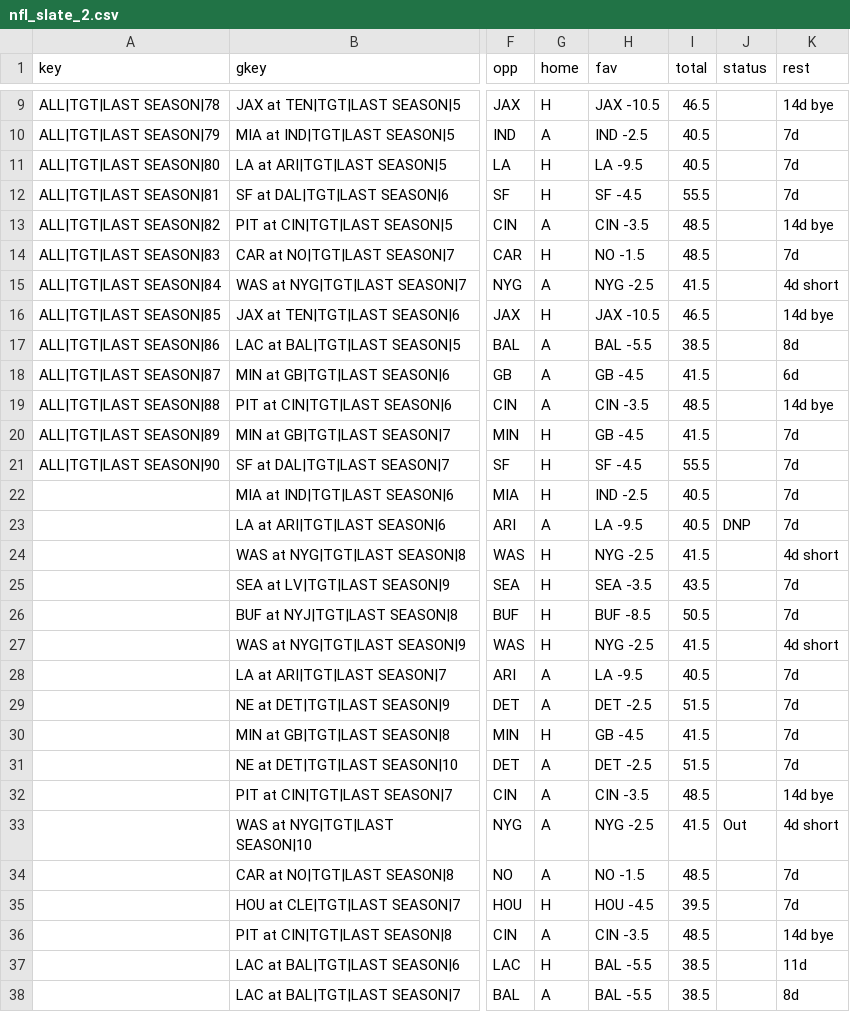
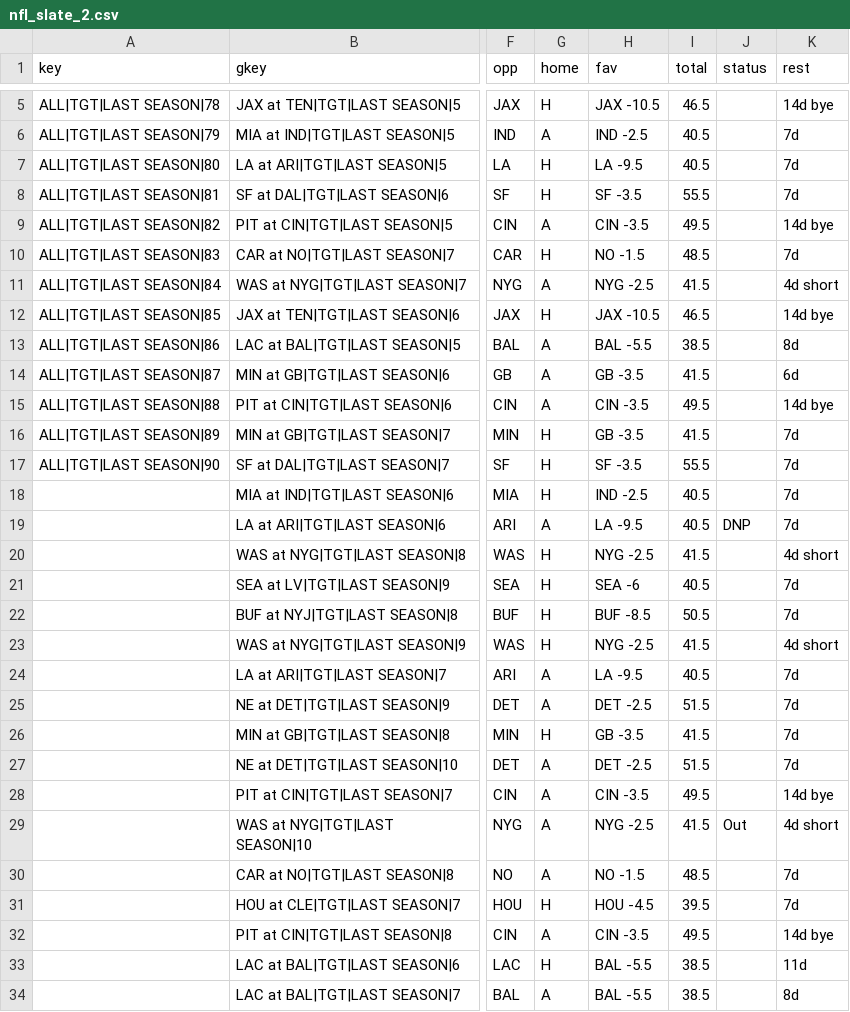
Before and after one commit to ECC370/stats, a CSV file: data/nfl_slate_2.csv, drawn as a sheet; only a part is shown, gaps mark what is left out; addresses are those after the commit; the diff covers the shown part only; the diff names each change by its address in the sheet, - before the commit and + after, or states it on an @@ line.

```diff
--- a/data/nfl_slate_2.csv
+++ b/data/nfl_slate_2.csv
-H8 (fav): SF -4.5
+H8 (fav): SF -3.5
-I9 (total): 48.5
+I9 (total): 49.5
-H14 (fav): GB -4.5
+H14 (fav): GB -3.5
-I15 (total): 48.5
+I15 (total): 49.5
-H16 (fav): GB -4.5
+H16 (fav): GB -3.5
-H17 (fav): SF -4.5
+H17 (fav): SF -3.5
-H21 (fav): SEA -3.5
+H21 (fav): SEA -6
-I21 (total): 43.5
+I21 (total): 40.5
-H26 (fav): GB -4.5
+H26 (fav): GB -3.5
-I28 (total): 48.5
+I28 (total): 49.5
-I32 (total): 48.5
+I32 (total): 49.5
```
Also changed, not shown: 4 removed rows and 65 edited cells elsewhere in this file, data/nba_injuries.csv, data/nba_safe.csv, 7 other files.
